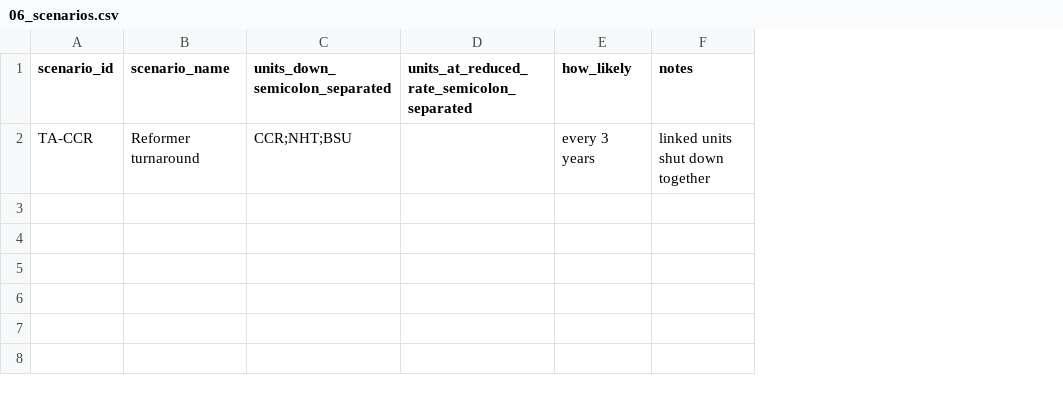
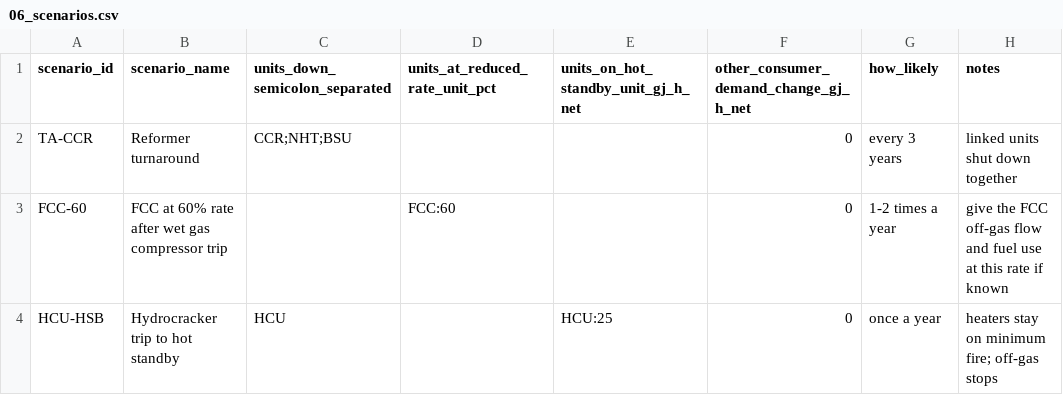
Before and after one commit to thowd223/crude-fractionator, a CSV file: header-blend/data_request/06_scenarios.csv, drawn as a sheet; removed rows and columns are numbered as before the commit, all else as after; the diff names each change by its address in the sheet, - before the commit and + after, or states it on an @@ line.

```diff
--- a/header-blend/data_request/06_scenarios.csv
+++ b/header-blend/data_request/06_scenarios.csv
-column D, row 1: units_at_reduced_rate_semicolon_separated
+column D (units_at_reduced_rate_unit_pct), empty
+column E, row 1: units_on_hot_standby_unit_gj_h_net
+column F, rows 1-2: other_consumer_demand_change_gj_h_net | 0
+row 3: FCC-60 | FCC at 60% rate after wet gas compressor trip |  | FCC:60 |  | 0 | 1-2 times a year | give the FCC off-gas flow and fuel use at this rate if known
+row 4: HCU-HSB | Hydrocracker trip to hot standby | HCU |  | HCU:25 | 0 | once a year | heaters stay on minimum fire; off-gas stops
```
Also changed, not shown: header-blend/data_request/01_stream_register.csv, header-blend/data_request/03_analysis_history.csv, 10 other files.
